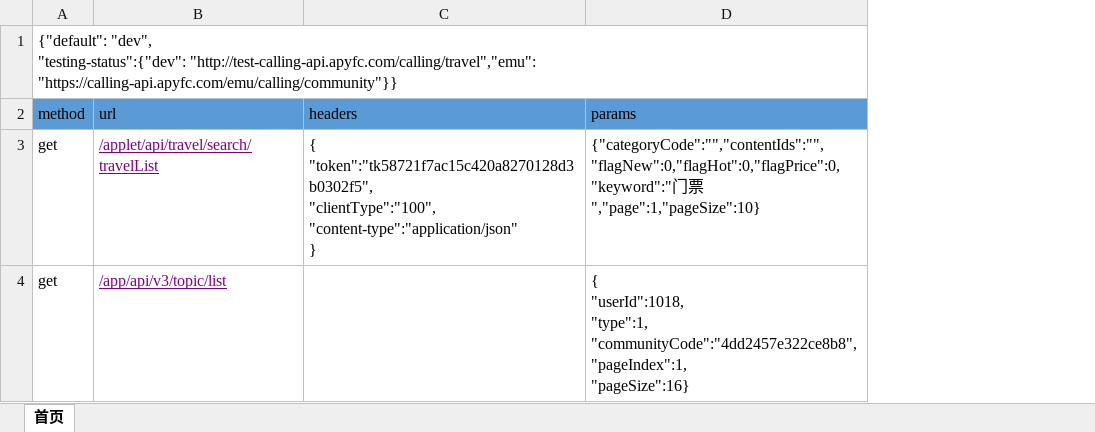
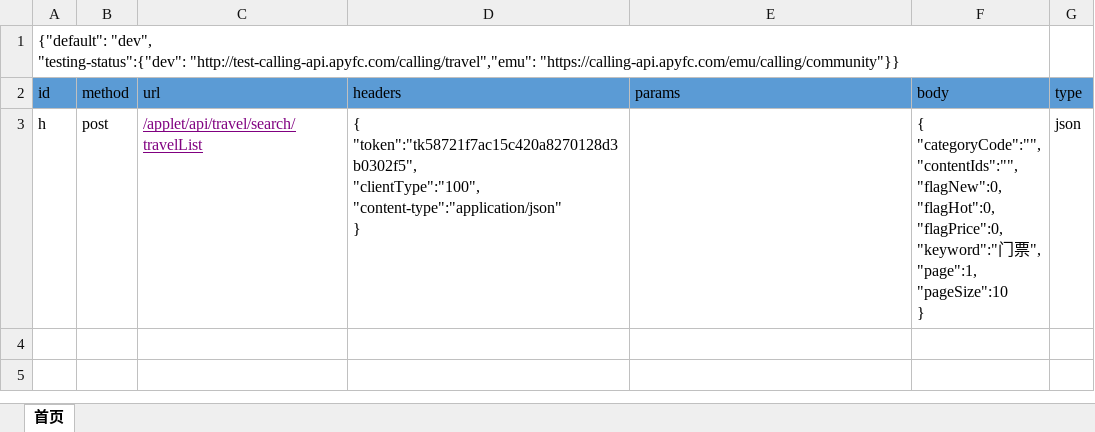
Before and after one commit to xiesongling/Test_Project, an Excel workbook: data/easycook.xlsx, sheet 首页, drawn as a sheet; values as stored, in another font and other column widths than the file's, no borders; removed rows and columns are numbered as before the commit, all else as after; ↵ is a line break in a cell; the diff names each change by its address in the sheet, - before the commit and + after, or states it on an @@ line.

```diff
--- a/data/easycook.xlsx (sheet 首页)
+++ b/data/easycook.xlsx (sheet 首页)
+column A (id), row 1: {"default": "dev", ↵ "testing-status":{"dev": "http://test-calling-api.apyfc.com/calling/travel","emu": "https://calling-api.apyfc.com/emu/calling/community"}}; row 3: h
+column F (body), row 3: { ↵ "categoryCode":"", ↵ "contentIds":"", ↵ "flagNew":0, ↵ "flagHot":0, ↵ "flagPrice":0, ↵ "keyword":"门票", ↵ "page":1, ↵ "pageSize":10 ↵ }
+column G (type), row 3: json
-B1 (method): {"default": "dev", ↵ "testing-status":{"dev": "http://test-calling-api.apyfc.com/calling/travel","emu": "https://calling-api.apyfc.com/emu/calling/community"}}
+B1 (method): (empty)
-B3 (method): get
+B3 (method): post
-E3 (params): {"categoryCode":"","contentIds":"","flagNew":0,"flagHot":0,"flagPrice":0,"keyword":"门票","page":1,"pageSize":10}
+E3 (params): (empty)
-row 4: get | /app/api/v3/topic/list |  | { ↵ "userId":1018, ↵ "type":1, ↵ "communityCode":"4dd2457e322ce8b8", ↵ "pageIndex":1, ↵ "pageSize":16}
```
Also changed, not shown: 5 other files.
